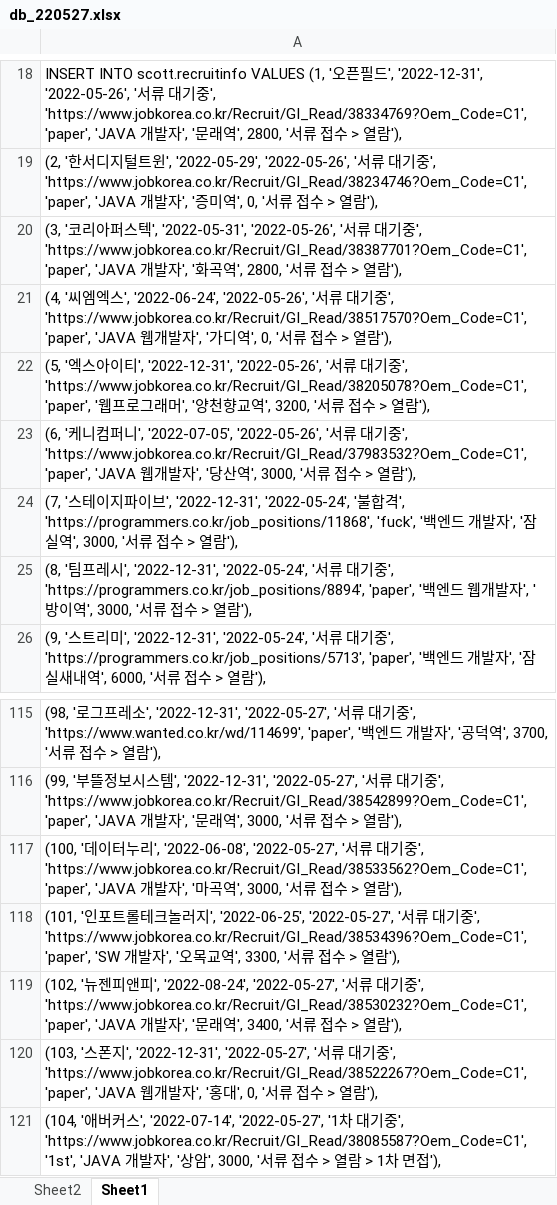
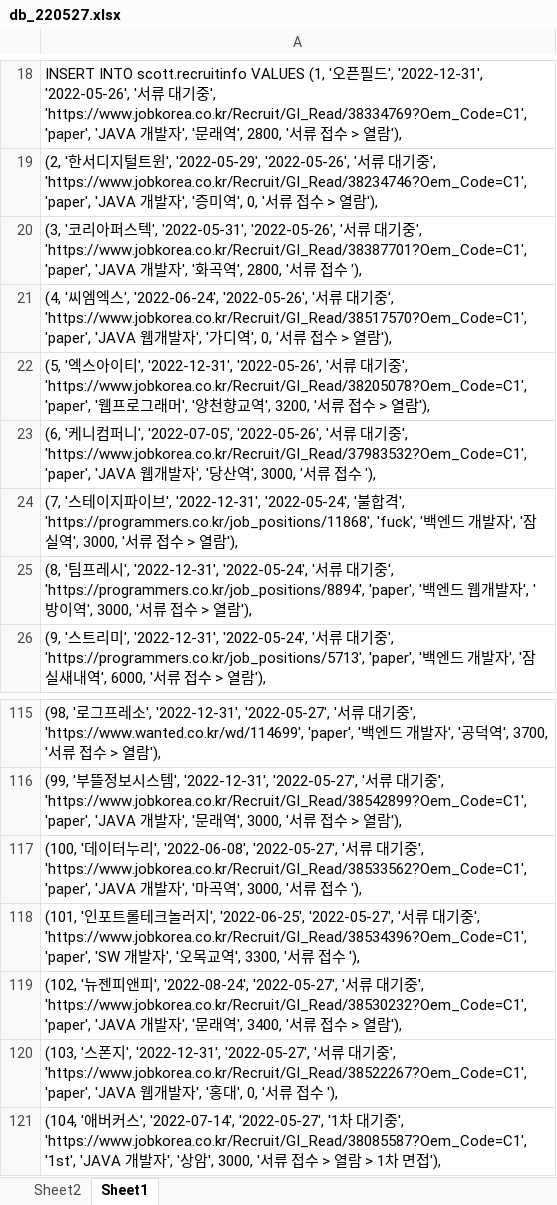
Before and after one commit to rasz60/recruit, an Excel workbook: recruit_project/src/main/webapp/resources/db_220527.xlsx, sheet Sheet1, drawn as a sheet; only a part is shown, gaps mark what is left out; values as stored, in another font and other column widths than the file's, no borders; the diff covers the shown part only; the diff names each change by its address in the sheet, - before the commit and + after, or states it on an @@ line.

```diff
--- a/recruit_project/src/main/webapp/resources/db_220527.xlsx (sheet Sheet1)
+++ b/recruit_project/src/main/webapp/resources/db_220527.xlsx (sheet Sheet1)
-A20: …수 > 열람'),
+A20: …수 '),
-A23: …수 > 열람'),
+A23: …수 '),
-A117: …수 > 열람'),
+A117: …수 '),
-A118: …수 > 열람'),
+A118: …수 '),
-A120: …수 > 열람'),
+A120: …수 '),
```
Also changed, not shown: 17 edited cells elsewhere in this sheet, sheet Sheet2.
